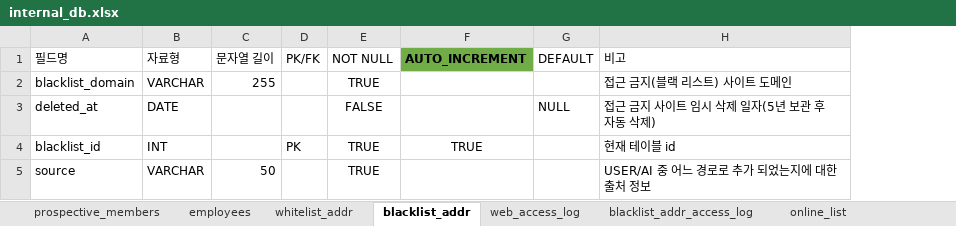
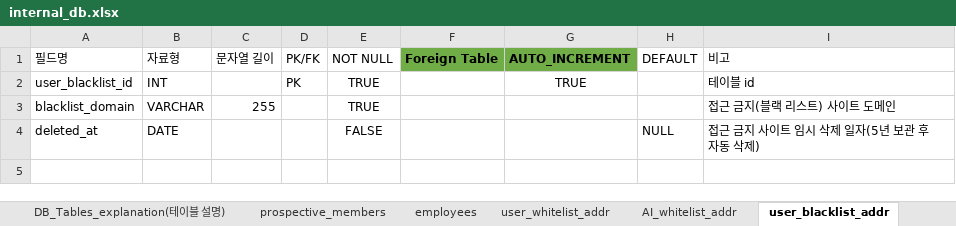
Before and after one commit to 02paming/Captive, an Excel workbook: database/internal_db.xlsx, sheet user_blacklist_addr, drawn as a sheet; values as stored, in another font and other column widths than the file's, no borders; table styles not drawn; removed rows and columns are numbered as before the commit, all else as after; the diff names each change by its address in the sheet, - before the commit and + after, or states it on an @@ line.

Commit message:
데이터베이스 스키마 개편 및 주소 테이블 분리
- 기존 whitelist_addr, blacklist_addr 테이블을 user_whitelist_addr, user_blacklist_addr로 명칭 변경 및 PK명 수정(user_ 접두사)
- user_blacklist_addr 테이블 내 불필요한 source 필드 제거
- AI_blacklist_addr, AI_whitelist_addr 테이블 신규 구축
- 기존 fixed_blacklist_addr, fixed_whitelist_addr 테이블의 도메인 필드 비고(COMMENT) 갱신 (깃허브 출처 반영)
- AI 모델 예측 결과 및 성능 지표 관리 테이블 생성
- DB 구축 문서화 작업(DB의 테이블 설명 시트 추가)

```diff
--- a/database/internal_db.xlsx (sheet user_blacklist_addr)
+++ b/database/internal_db.xlsx (sheet user_blacklist_addr)
-sheet tab: whitelist_addr
+sheet tab: user_whitelist_addr
-sheet tab: blacklist_addr
+sheet tab: user_blacklist_addr
+sheet tab: DB_Tables_explanation(테이블 설명)
+sheet tab: AI_whitelist_addr
+column F (Foreign Table), empty
+row 2: user_blacklist_id | INT |  | PK | TRUE |  | TRUE |  | 테이블 id
-row 4: blacklist_id | INT |  | PK | TRUE | TRUE |  | 현재 테이블 id
-row 5: source | VARCHAR | 50 |  | TRUE |  |  | USER/AI 중 어느 경로로 추가 되었는지에 대한 출처 정보
```
Also changed, not shown: sheet user_whitelist_addr, sheet fixed_blacklist_addr, sheet fixed_whitelist_addr, sheet eqp_run_time, sheet online_list, sheet prospective_members, 6 more sheets, other sheet tabs, 1 other file.
